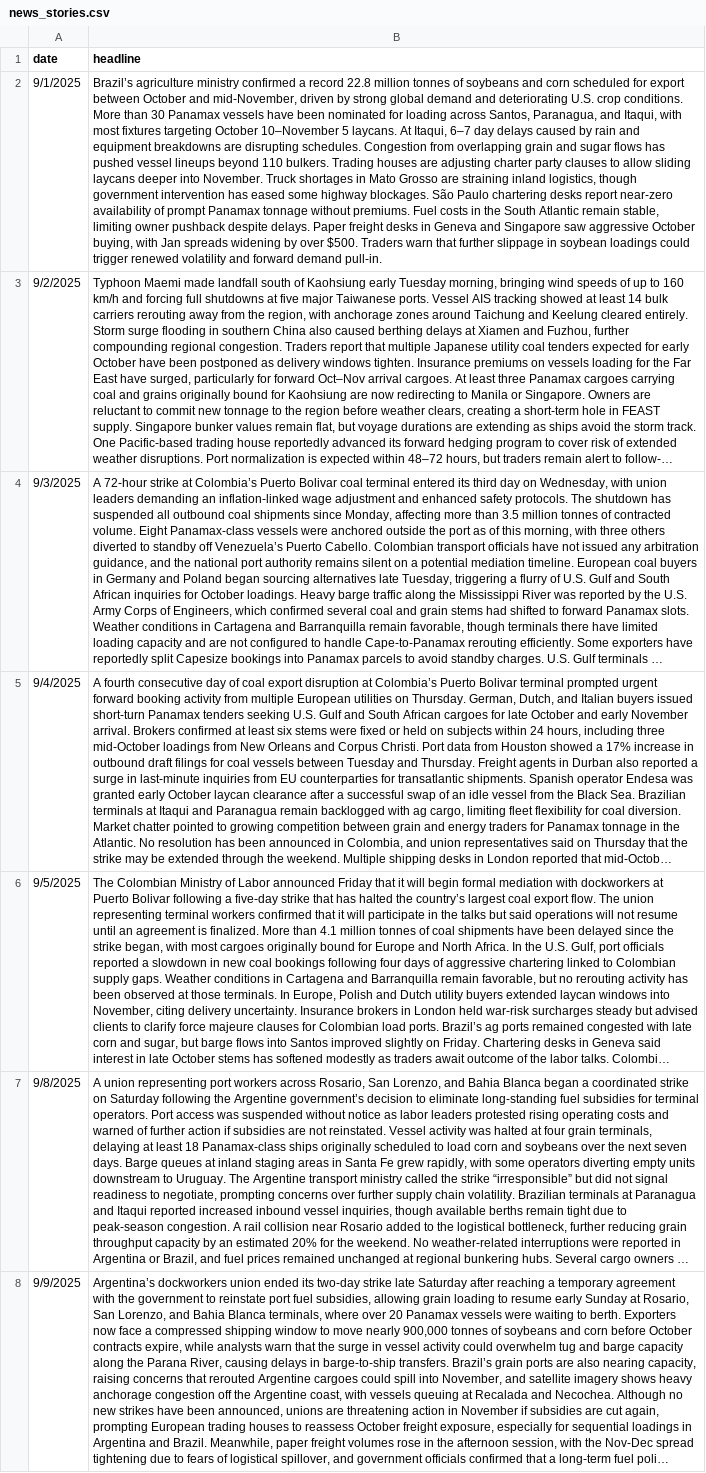
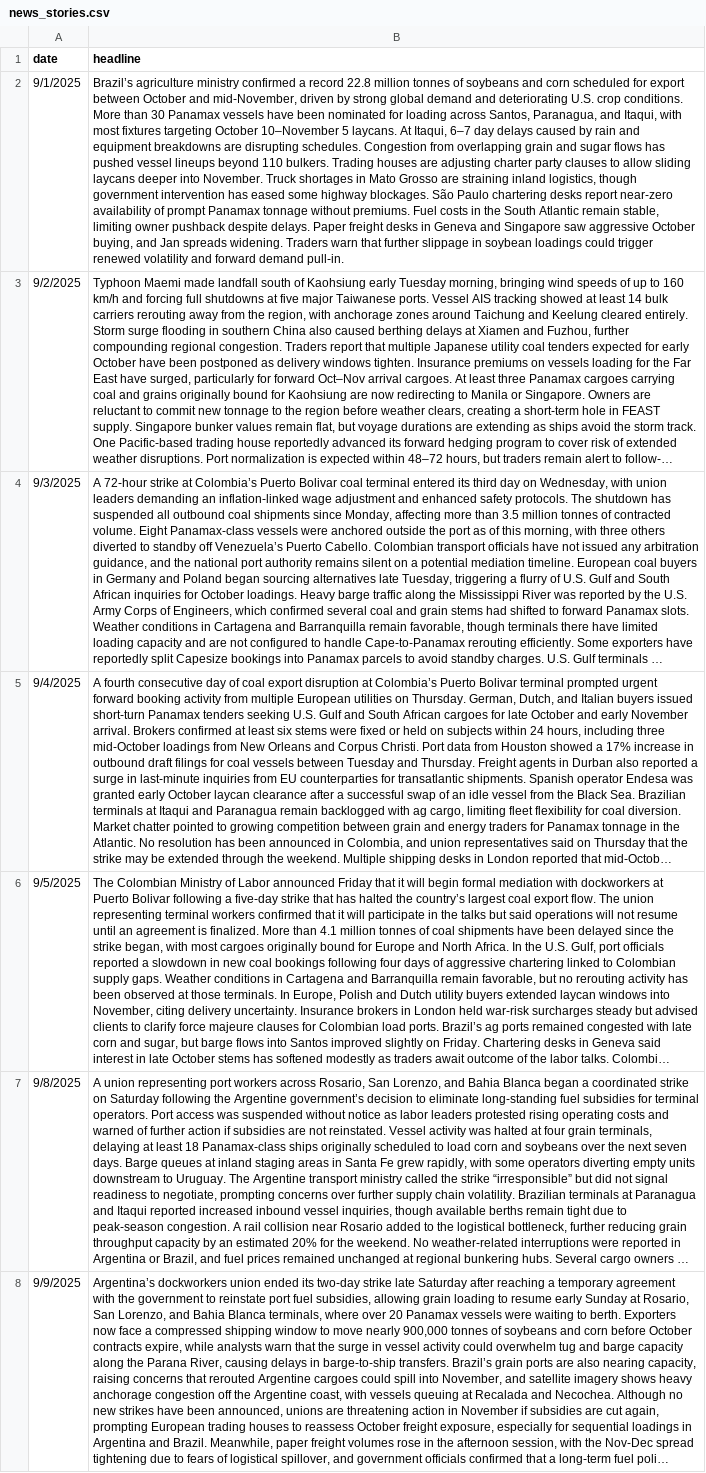
Before and after one commit to WouterVossen/PMX, a CSV file: data/news_stories.csv, drawn as a sheet; only a part is shown; long unchanged cells end in …; the diff names each change by its address in the sheet, - before the commit and + after, or states it on an @@ line.

Commit message:
Update news_stories.csv

```diff
--- a/data/news_stories.csv
+++ b/data/news_stories.csv
-B2 (headline): …October buying, with Jan spreads widening by over $500. Traders warn…
+B2 (headline): …October buying, and Jan spreads widening. Traders warn…
```
